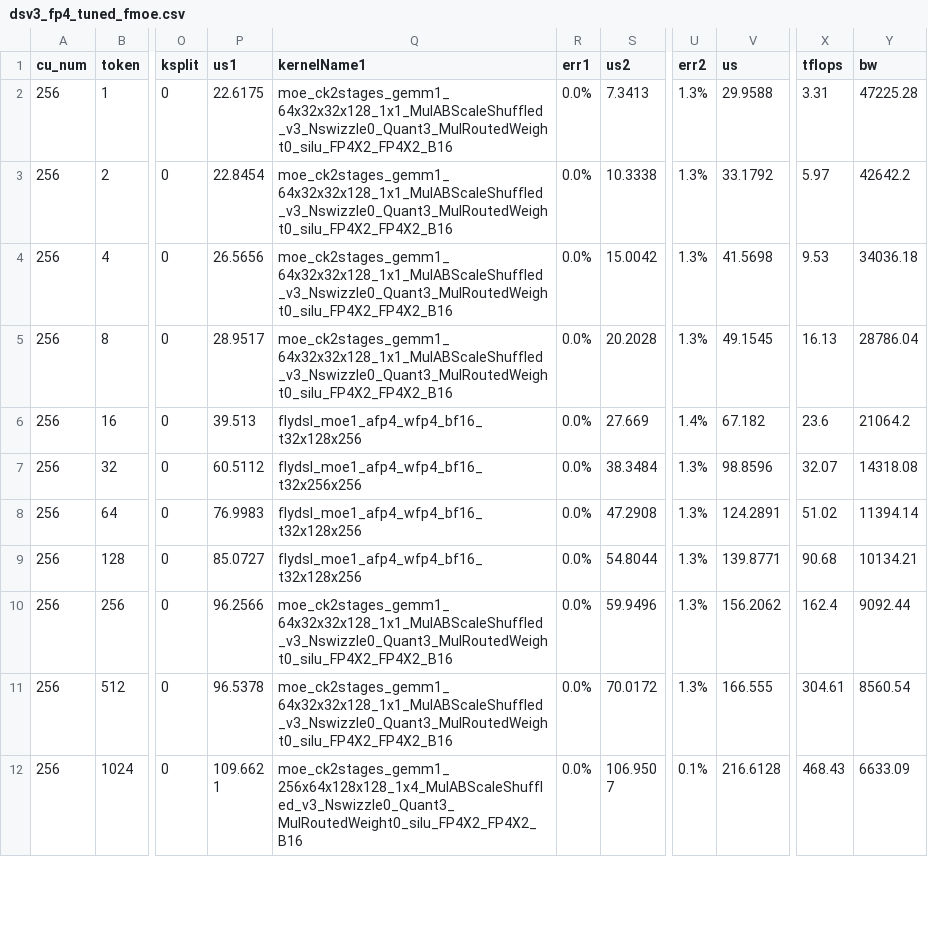
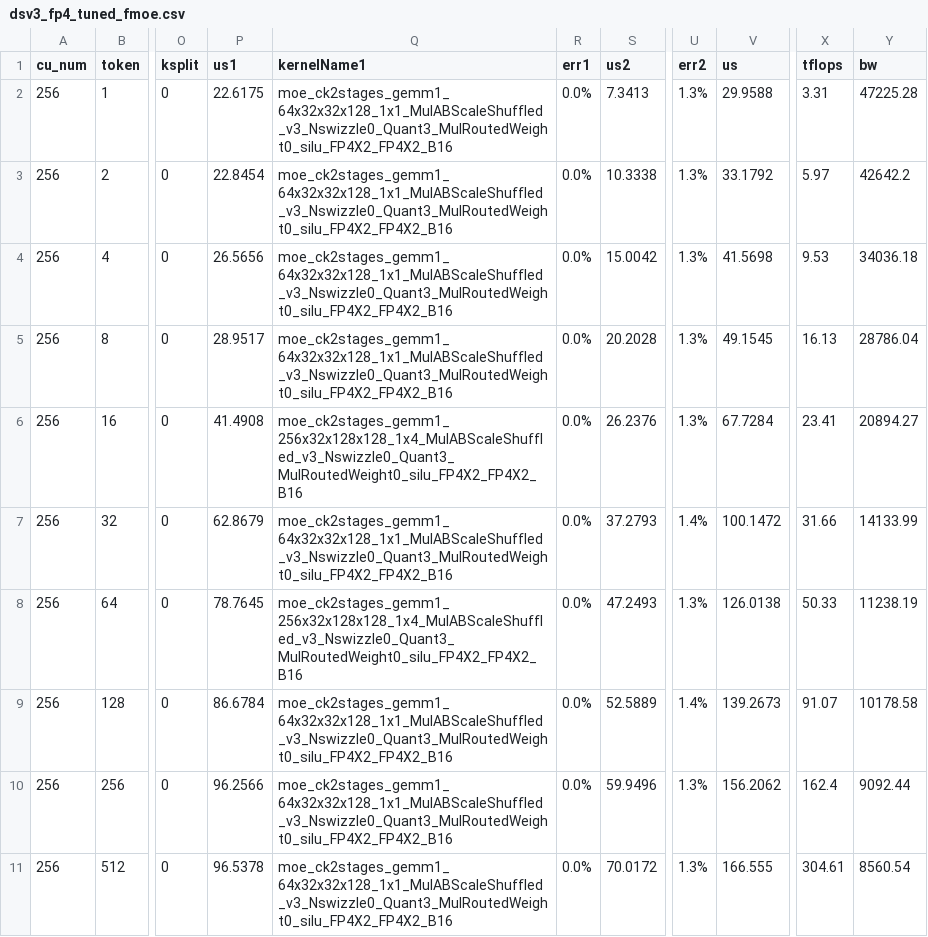
Before and after one commit to lucas-santos-amd/aiter, a CSV file: aiter/configs/model_configs/dsv3_fp4_tuned_fmoe.csv, drawn as a sheet; only a part is shown, gaps mark what is left out; the shorter side is filled out with more unchanged rows; the diff names each change by its address in the sheet, - before the commit and + after, or states it on an @@ line.

Commit message:
fix tuned fmoe (#2431)

```diff
--- a/aiter/configs/model_configs/dsv3_fp4_tuned_fmoe.csv
+++ b/aiter/configs/model_configs/dsv3_fp4_tuned_fmoe.csv
-P6 (us1): 39.513
+P6 (us1): 41.4908
-Q6 (kernelName1): flydsl_moe1_afp4_wfp4_bf16_t32x128x256
+Q6 (kernelName1): moe_ck2stages_gemm1_256x32x128x128_1x4_MulABScaleShuffled_v3_Nswizzle0_Quant3_MulRoutedWeight0_silu_FP4X2_FP4X2_B16
-S6 (us2): 27.669
+S6 (us2): 26.2376
-U6 (err2): 1.4%
+U6 (err2): 1.3%
-V6 (us): 67.182
+V6 (us): 67.7284
-X6 (tflops): 23.6
+X6 (tflops): 23.41
-Y6 (bw): 21064.2
+Y6 (bw): 20894.27
-P7 (us1): 60.5112
+P7 (us1): 62.8679
-Q7 (kernelName1): flydsl_moe1_afp4_wfp4_bf16_t32x256x256
+Q7 (kernelName1): moe_ck2stages_gemm1_64x32x32x128_1x1_MulABScaleShuffled_v3_Nswizzle0_Quant3_MulRoutedWeight0_silu_FP4X2_FP4X2_B16
-S7 (us2): 38.3484
+S7 (us2): 37.2793
-U7 (err2): 1.3%
+U7 (err2): 1.4%
-V7 (us): 98.8596
+V7 (us): 100.1472
-X7 (tflops): 32.07
+X7 (tflops): 31.66
-Y7 (bw): 14318.08
+Y7 (bw): 14133.99
-P8 (us1): 76.9983
+P8 (us1): 78.7645
-Q8 (kernelName1): flydsl_moe1_afp4_wfp4_bf16_t32x128x256
+Q8 (kernelName1): moe_ck2stages_gemm1_256x32x128x128_1x4_MulABScaleShuffled_v3_Nswizzle0_Quant3_MulRoutedWeight0_silu_FP4X2_FP4X2_B16
-S8 (us2): 47.2908
+S8 (us2): 47.2493
-V8 (us): 124.2891
+V8 (us): 126.0138
-X8 (tflops): 51.02
+X8 (tflops): 50.33
-Y8 (bw): 11394.14
+Y8 (bw): 11238.19
-P9 (us1): 85.0727
+P9 (us1): 86.6784
-Q9 (kernelName1): flydsl_moe1_afp4_wfp4_bf16_t32x128x256
+Q9 (kernelName1): moe_ck2stages_gemm1_64x32x32x128_1x1_MulABScaleShuffled_v3_Nswizzle0_Quant3_MulRoutedWeight0_silu_FP4X2_FP4X2_B16
-S9 (us2): 54.8044
+S9 (us2): 52.5889
-U9 (err2): 1.3%
+U9 (err2): 1.4%
-V9 (us): 139.8771
+V9 (us): 139.2673
-X9 (tflops): 90.68
+X9 (tflops): 91.07
-Y9 (bw): 10134.21
+Y9 (bw): 10178.58
```
